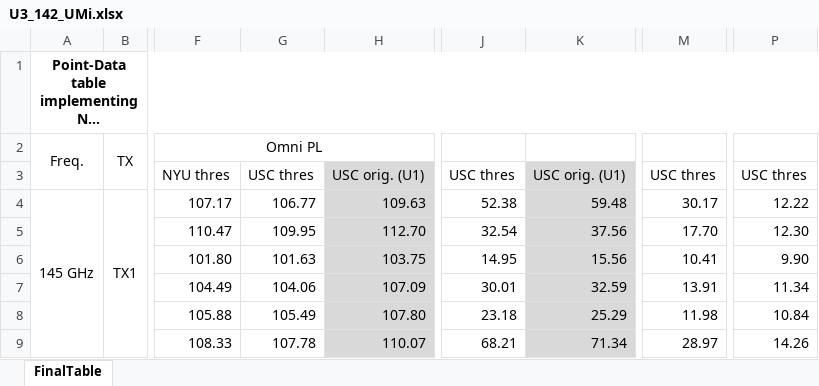
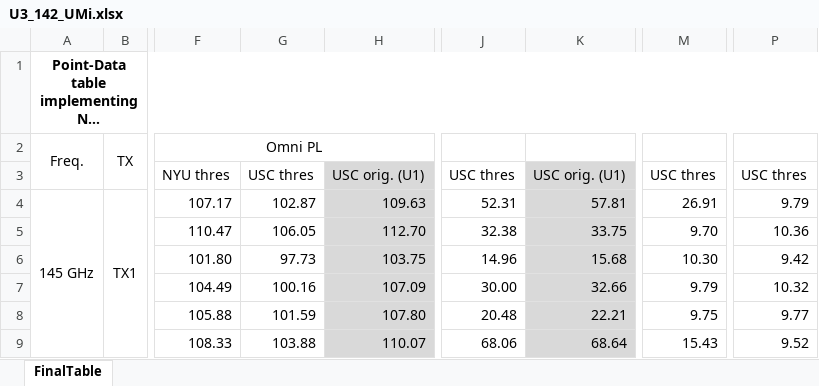
Before and after one commit to Yingmingjun/unified-channel-analysis, an Excel workbook: data/point_data/U3_142_UMi.xlsx, sheet FinalTable, drawn as a sheet; only a part is shown, gaps mark what is left out; long unchanged cells end in …; values as stored, in another font and other column widths than the file's, no borders; the diff covers the shown part only; the diff names each change by its address in the sheet, - before the commit and + after, or states it on an @@ line.

```diff
--- a/data/point_data/U3_142_UMi.xlsx (sheet FinalTable)
+++ b/data/point_data/U3_142_UMi.xlsx (sheet FinalTable)
-G4: 106.77
+G4: 102.87
-J4: 52.38
+J4: 52.31
-K4: 59.48
+K4: 57.81
-M4: 30.17
+M4: 26.91
-P4: 12.22
+P4: 9.79
-G5: 109.95
+G5: 106.05
-J5: 32.54
+J5: 32.38
-K5: 37.56
+K5: 33.75
-M5: 17.70
+M5: 9.70
-P5: 12.30
+P5: 10.36
-G6: 101.63
+G6: 97.73
-J6: 14.95
+J6: 14.96
-K6: 15.56
+K6: 15.68
-M6: 10.41
+M6: 10.30
-P6: 9.90
+P6: 9.42
-G7: 104.06
+G7: 100.16
-J7: 30.01
+J7: 30.00
-K7: 32.59
+K7: 32.66
-M7: 13.91
+M7: 9.79
-P7: 11.34
+P7: 10.32
-G8: 105.49
+G8: 101.59
-J8: 23.18
+J8: 20.48
-K8: 25.29
+K8: 22.21
-M8: 11.98
+M8: 9.75
-P8: 10.84
+P8: 9.77
-G9: 107.78
+G9: 103.88
-J9: 68.21
+J9: 68.06
-K9: 71.34
+K9: 68.64
-M9: 28.97
+M9: 15.43
-P9: 14.26
+P9: 9.52
```
Also changed, not shown: 112 edited cells elsewhere in this sheet, data/point_data/N1_142_UMi.xlsx, data/point_data/N1_7_UMi.xlsx, 4 other files.
